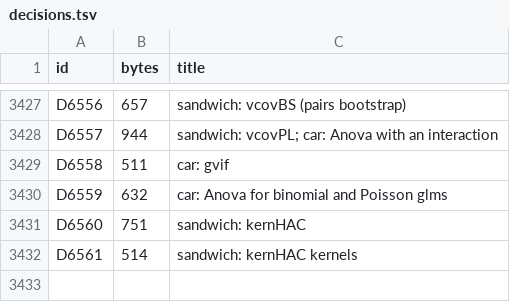
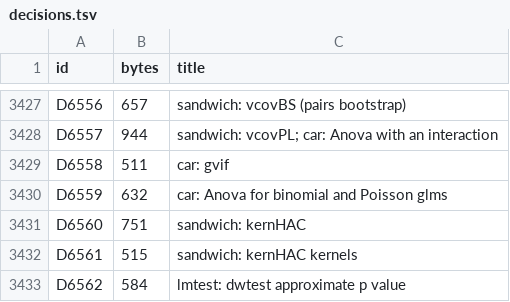
Before and after one commit to nebosa-company/neper, a TSV file: docs/digest/decisions.tsv, drawn as a sheet; only a part is shown, gaps mark what is left out.

```diff
--- a/docs/digest/decisions.tsv
+++ b/docs/digest/decisions.tsv
@@ -3431,2 +3431,3 @@ D6559	632	car: Anova for binomial and Poisson glms
 D6560	751	sandwich: kernHAC
-D6561	514	sandwich: kernHAC kernels
+D6561	515	sandwich: kernHAC kernels
+D6562	584	lmtest: dwtest approximate p value
```
Also changed, not shown: docs/digest/queue.tsv, 7 other files.
